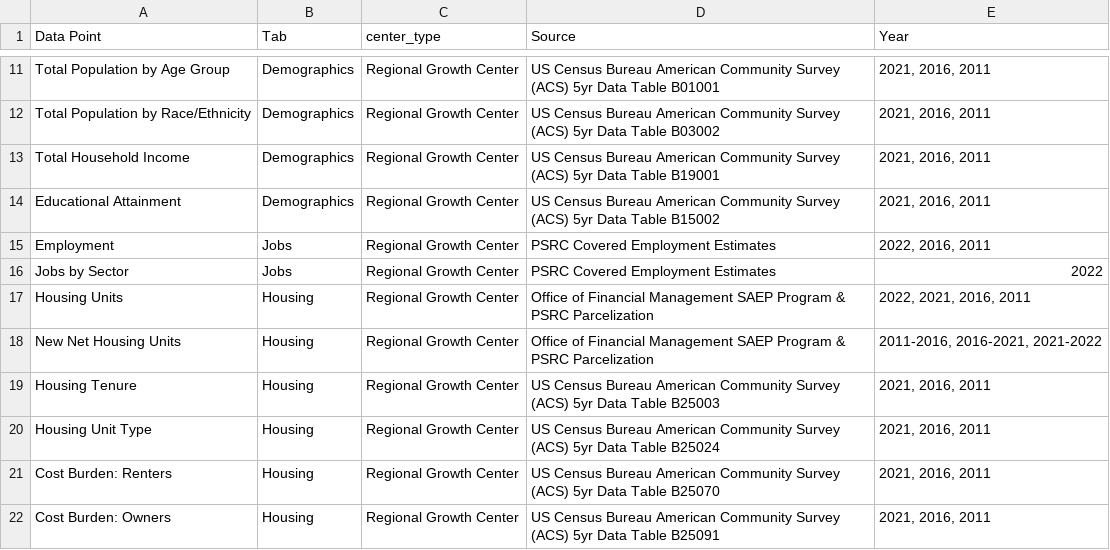
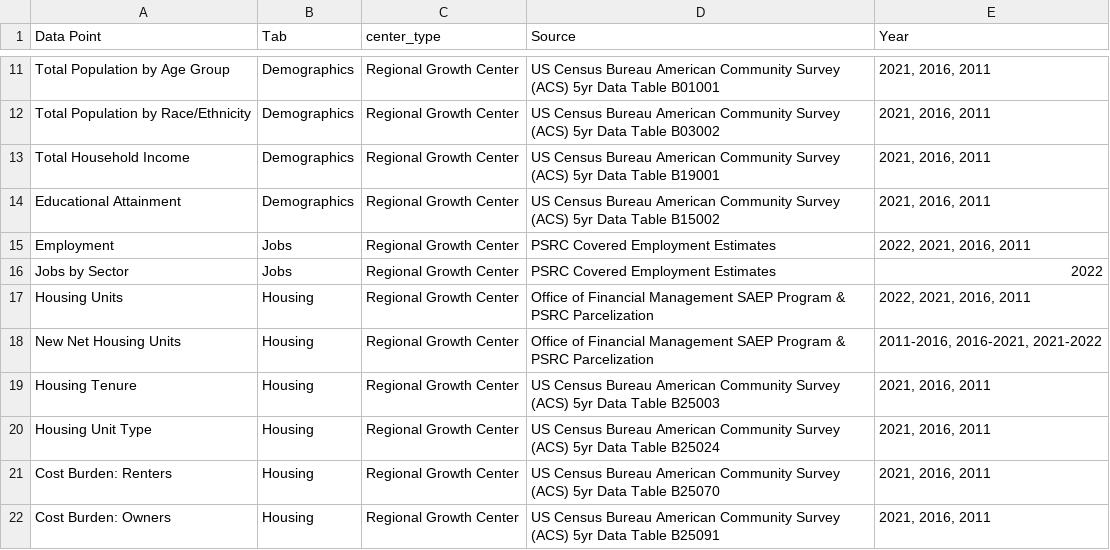
Before and after one commit to psrc/centers-monitoring, a CSV file: data/source_information.csv, drawn as a sheet; only a part is shown, gaps mark what is left out; the diff covers the shown part only.

```diff
--- a/data/source_information.csv
+++ b/data/source_information.csv
@@ -14,3 +14,3 @@ Total Household Income,Demographics,Regional Growth Center,US Census Bureau Amer
 Educational Attainment,Demographics,Regional Growth Center,US Census Bureau American Community Survey (ACS) 5yr Data Table B15002,"2021, 2016, 2011"
-Employment,Jobs,Regional Growth Center,PSRC Covered Employment Estimates,"2022, 2016, 2011"
+Employment,Jobs,Regional Growth Center,PSRC Covered Employment Estimates,"2022, 2021, 2016, 2011"
 Jobs by Sector,Jobs,Regional Growth Center,PSRC Covered Employment Estimates,2022
```
Also changed, not shown: 18 edited cells elsewhere in this file, 3 other files.
